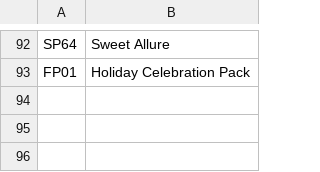
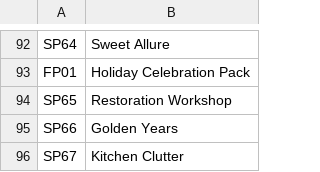
Before and after one commit to WrenSwift/SimsSwitcher, a CSV file: inc/packsDil.csv, drawn as a sheet; only a part is shown, gaps mark what is left out.

Commit message:
Added new packs to list

```diff
--- a/inc/packsDil.csv
+++ b/inc/packsDil.csv
@@ -93 +93,4 @@ SP64,Sweet Allure
 FP01,Holiday Celebration Pack
+SP65,Restoration Workshop
+SP66,Golden Years
+SP67,Kitchen Clutter
```
